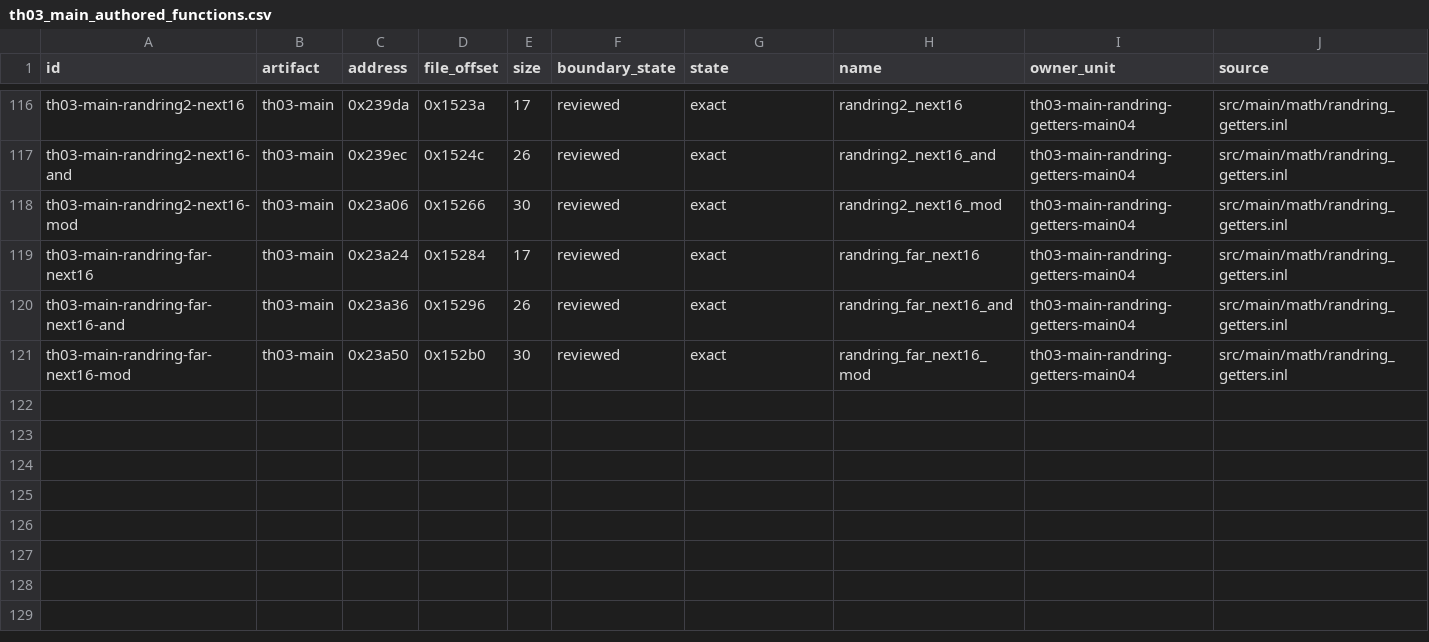
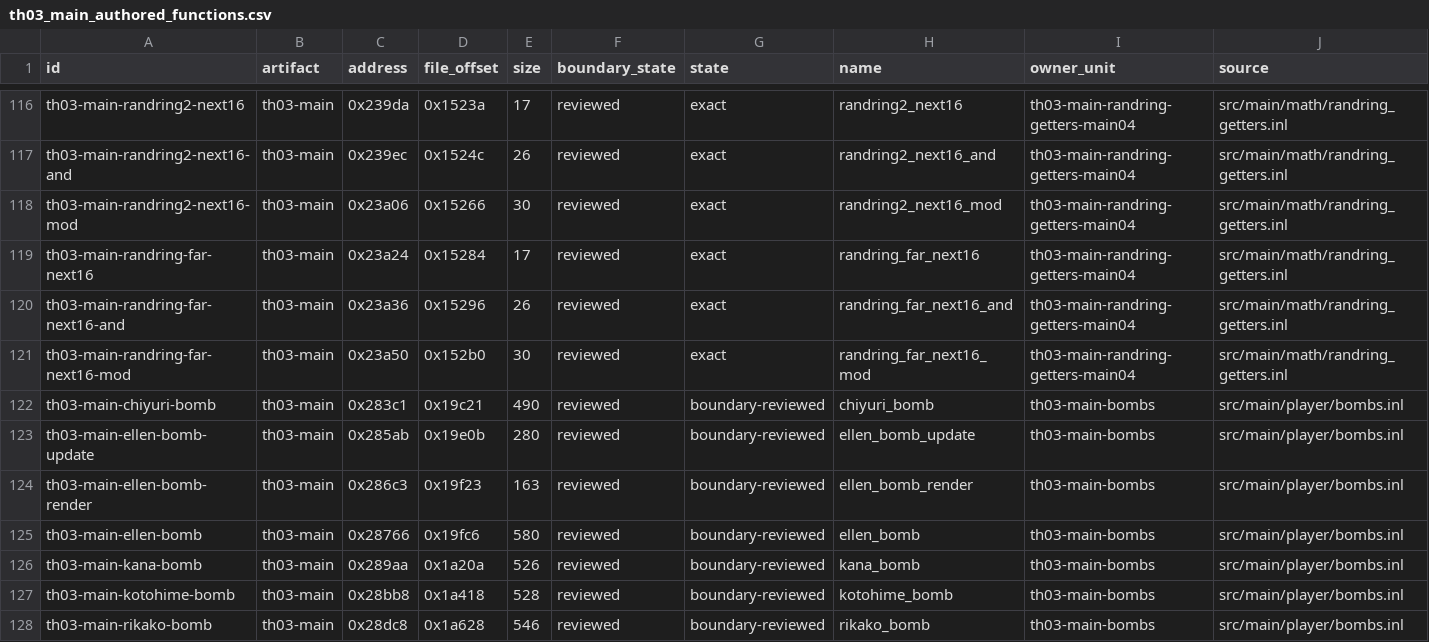
Before and after one commit to N0zoM1z0/th03, a CSV file: config/th03_main_authored_functions.csv, drawn as a sheet; only a part is shown, gaps mark what is left out; rows hold the shown columns only; the diff names each change by its address in the sheet, - before the commit and + after, or states it on an @@ line.

```diff
--- a/config/th03_main_authored_functions.csv
+++ b/config/th03_main_authored_functions.csv
+row 122: th03-main-chiyuri-bomb | th03-main | 0x283c1 | 0x19c21 | 490 | reviewed | boundary-reviewed | chiyuri_bomb | th03-main-bombs | src/main/player/bombs.inl
+row 123: th03-main-ellen-bomb-update | th03-main | 0x285ab | 0x19e0b | 280 | reviewed | boundary-reviewed | ellen_bomb_update | th03-main-bombs | src/main/player/bombs.inl
+row 124: th03-main-ellen-bomb-render | th03-main | 0x286c3 | 0x19f23 | 163 | reviewed | boundary-reviewed | ellen_bomb_render | th03-main-bombs | src/main/player/bombs.inl
+row 125: th03-main-ellen-bomb | th03-main | 0x28766 | 0x19fc6 | 580 | reviewed | boundary-reviewed | ellen_bomb | th03-main-bombs | src/main/player/bombs.inl
+row 126: th03-main-kana-bomb | th03-main | 0x289aa | 0x1a20a | 526 | reviewed | boundary-reviewed | kana_bomb | th03-main-bombs | src/main/player/bombs.inl
+row 127: th03-main-kotohime-bomb | th03-main | 0x28bb8 | 0x1a418 | 528 | reviewed | boundary-reviewed | kotohime_bomb | th03-main-bombs | src/main/player/bombs.inl
+row 128: th03-main-rikako-bomb | th03-main | 0x28dc8 | 0x1a628 | 546 | reviewed | boundary-reviewed | rikako_bomb | th03-main-bombs | src/main/player/bombs.inl
```
Also changed, not shown: config/hypotheses.csv, config/knowledge.csv, 12 other files.
